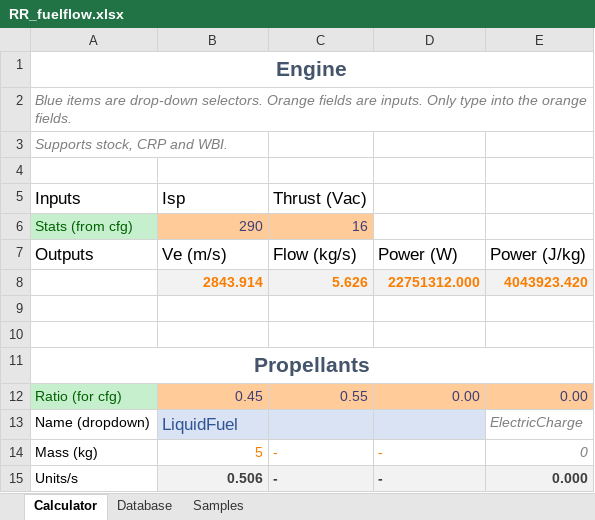
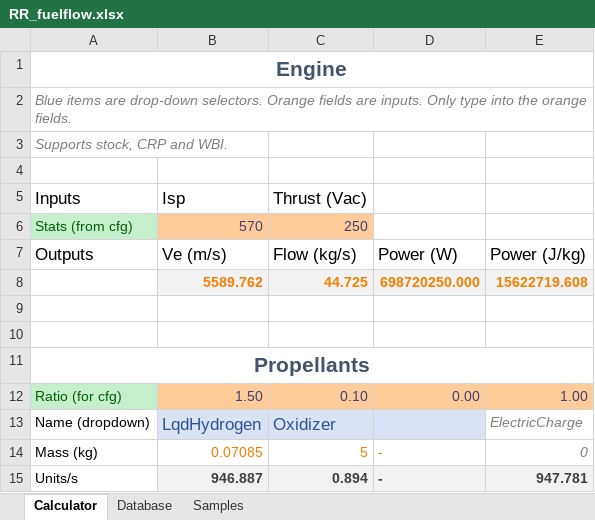
Before and after one commit to JadeOfMaar/RationalResources, an Excel workbook: RR_fuelflow.xlsx, sheet Calculator, drawn as a sheet; values as stored, in another font and other column widths than the file's, no borders; removed rows and columns are numbered as before the commit, all else as after; the diff names each change by its address in the sheet, - before the commit and + after, or states it on an @@ line.

Commit message:
Update RR_fuelflow.xlsx

```diff
--- a/RR_fuelflow.xlsx (sheet Calculator)
+++ b/RR_fuelflow.xlsx (sheet Calculator)
-B6: 290
+B6: 570
-C6: 16
+C6: 250
-row 8:  | 2843.914 | 5.626 | 22751312.000 | 4043923.420
+row 8:  | 5589.762 | 44.725 | 698720250.000 | 15622719.608
-B12: 0.45
+B12: 1.50
-C12: 0.55
+C12: 0.10
-E12: 0.00
+E12: 1.00
-B13: LiquidFuel
+B13: LqdHydrogen
-C13: (empty)
+C13: Oxidizer
-B14: 5
+B14: 0.07085
-C14: -
+C14: 5
-B15: 0.506
+B15: 946.887
-C15: -
+C15: 0.894
-E15: 0.000
+E15: 947.781
```
Also changed, not shown: sheet Database.
